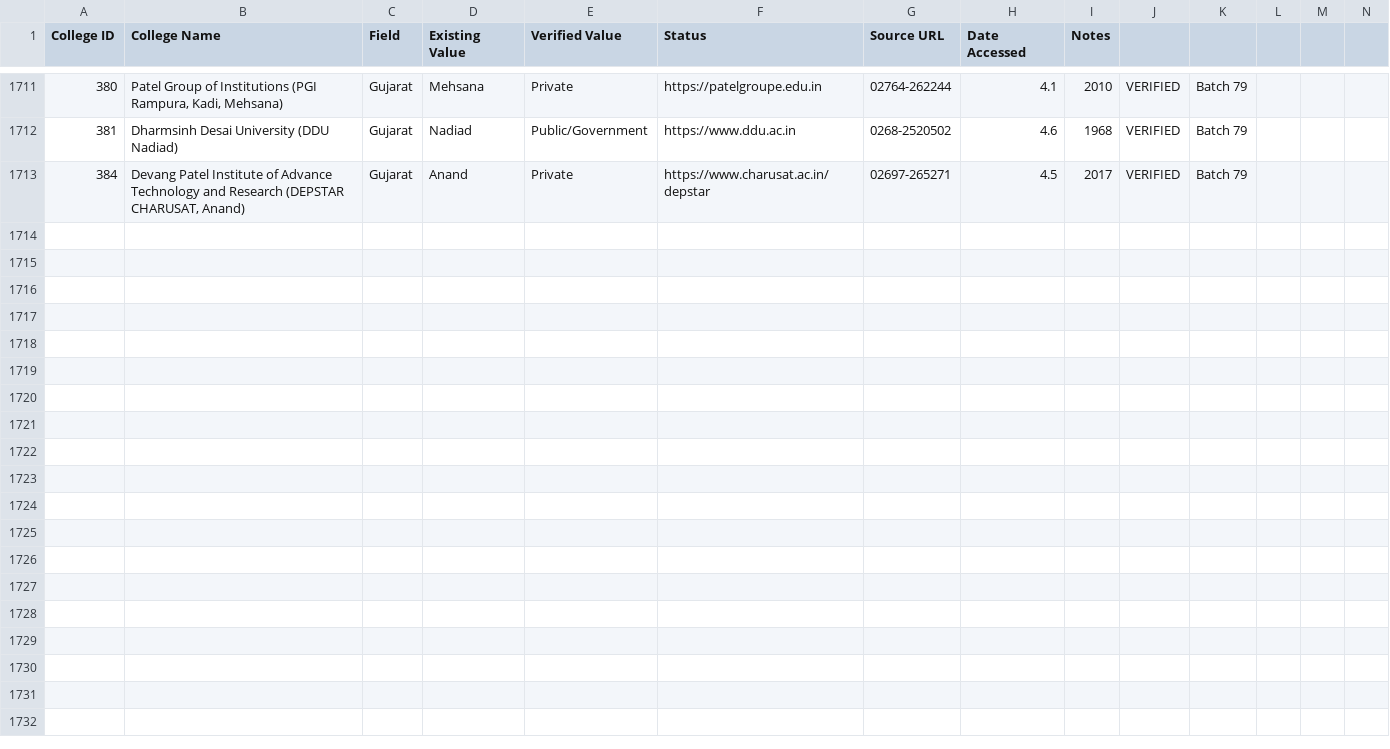
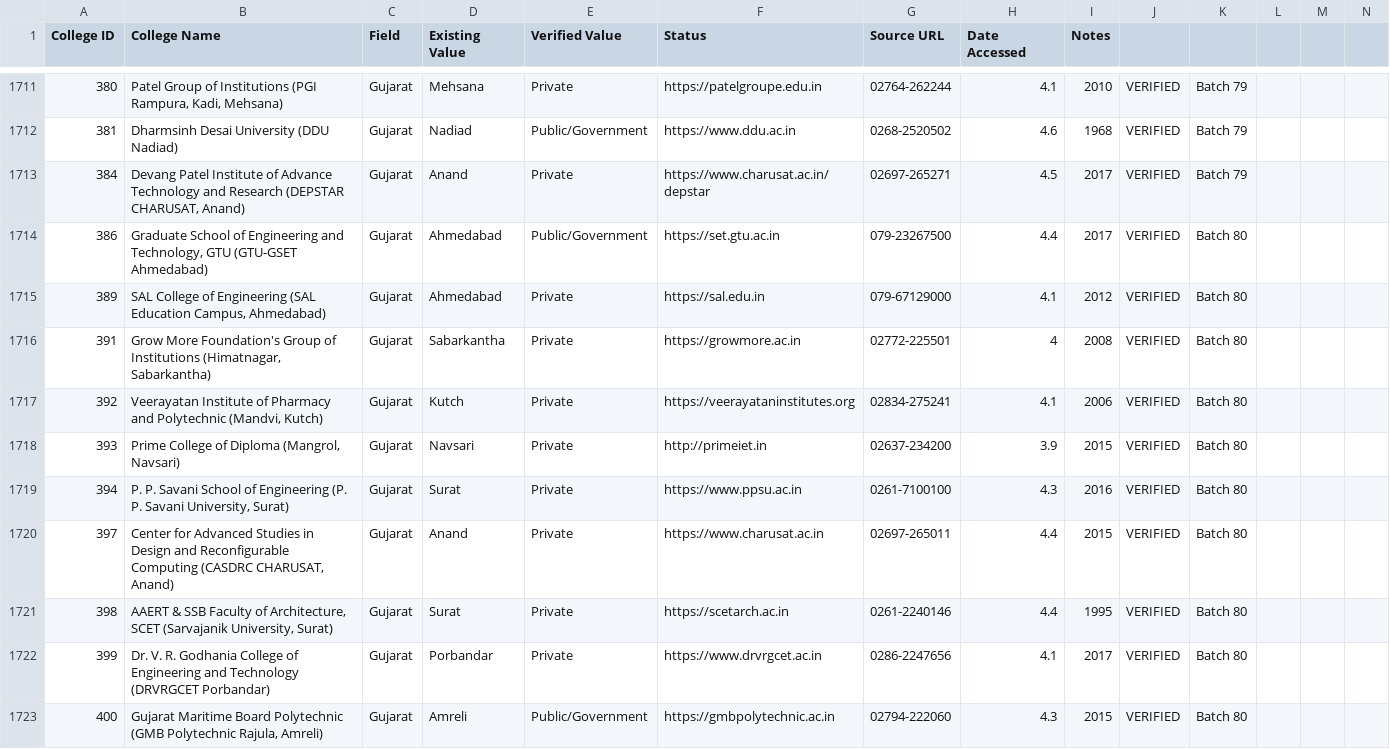
Before and after one commit to Amanrck96/COLLEGESEARCH, a CSV file: reports/verification/college-verification.csv, drawn as a sheet; only a part is shown, gaps mark what is left out; rows hold the shown columns only; the diff names each change by its address in the sheet, - before the commit and + after, or states it on an @@ line.

```diff
--- a/reports/verification/college-verification.csv
+++ b/reports/verification/college-verification.csv
+row 1714: 386 | Graduate School of Engineering and Technology, GTU (GTU-GSET Ahmedabad) | Gujarat | Ahmedabad | Public/Government | https://set.gtu.ac.in | 079-23267500 | 4.4 | 2017 | VERIFIED | Batch 80
+row 1715: 389 | SAL College of Engineering (SAL Education Campus, Ahmedabad) | Gujarat | Ahmedabad | Private | https://sal.edu.in | 079-67129000 | 4.1 | 2012 | VERIFIED | Batch 80
+row 1716: 391 | Grow More Foundation's Group of Institutions (Himatnagar, Sabarkantha) | Gujarat | Sabarkantha | Private | https://growmore.ac.in | 02772-225501 | 4 | 2008 | VERIFIED | Batch 80
+row 1717: 392 | Veerayatan Institute of Pharmacy and Polytechnic (Mandvi, Kutch) | Gujarat | Kutch | Private | https://veerayataninstitutes.org | 02834-275241 | 4.1 | 2006 | VERIFIED | Batch 80
+row 1718: 393 | Prime College of Diploma (Mangrol, Navsari) | Gujarat | Navsari | Private | http://primeiet.in | 02637-234200 | 3.9 | 2015 | VERIFIED | Batch 80
+row 1719: 394 | P. P. Savani School of Engineering (P. P. Savani University, Surat) | Gujarat | Surat | Private | https://www.ppsu.ac.in | 0261-7100100 | 4.3 | 2016 | VERIFIED | Batch 80
+row 1720: 397 | Center for Advanced Studies in Design and Reconfigurable Computing (CASDRC CHARUSAT, Anand) | Gujarat | Anand | Private | https://www.charusat.ac.in | 02697-265011 | 4.4 | 2015 | VERIFIED | Batch 80
+row 1721: 398 | AAERT & SSB Faculty of Architecture, SCET (Sarvajanik University, Surat) | Gujarat | Surat | Private | https://scetarch.ac.in | 0261-2240146 | 4.4 | 1995 | VERIFIED | Batch 80
+row 1722: 399 | Dr. V. R. Godhania College of Engineering and Technology (DRVRGCET Porbandar) | Gujarat | Porbandar | Private | https://www.drvrgcet.ac.in | 0286-2247656 | 4.1 | 2017 | VERIFIED | Batch 80
+row 1723: 400 | Gujarat Maritime Board Polytechnic (GMB Polytechnic Rajula, Amreli) | Gujarat | Amreli | Public/Government | https://gmbpolytechnic.ac.in | 02794-222060 | 4.3 | 2015 | VERIFIED | Batch 80
```
Also changed, not shown: reports/verification/course-verification.csv, reports/verification/image-verification.csv, 9 other files.
